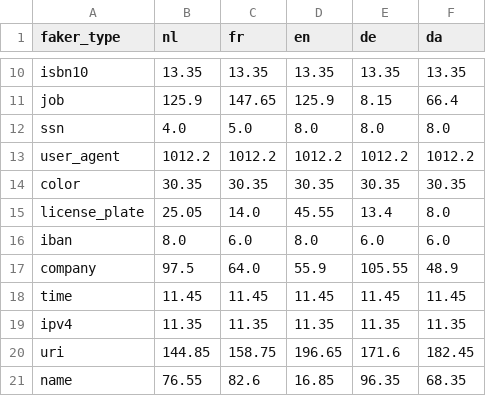
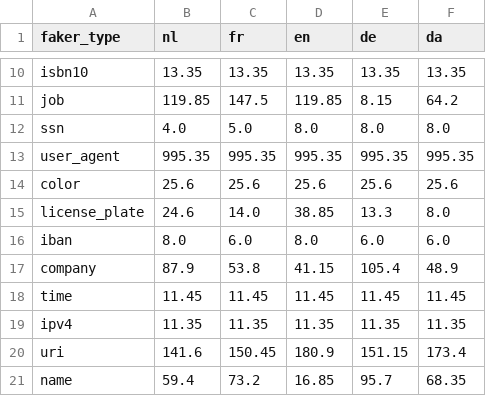
Before and after one commit to sodascience/regexmodel, a CSV file: scripts/data/n_parameters.csv, drawn as a sheet; only a part is shown, gaps mark what is left out; the diff covers the shown part only; the diff names each change by its address in the sheet, - before the commit and + after, or states it on an @@ line.

```diff
--- a/scripts/data/n_parameters.csv
+++ b/scripts/data/n_parameters.csv
-B11 (nl): 125.9
+B11 (nl): 119.85
-C11 (fr): 147.65
+C11 (fr): 147.5
-D11 (en): 125.9
+D11 (en): 119.85
-F11 (da): 66.4
+F11 (da): 64.2
-B13 (nl): 1012.2
+B13 (nl): 995.35
-C13 (fr): 1012.2
+C13 (fr): 995.35
-D13 (en): 1012.2
+D13 (en): 995.35
-E13 (de): 1012.2
+E13 (de): 995.35
-F13 (da): 1012.2
+F13 (da): 995.35
-B14 (nl): 30.35
+B14 (nl): 25.6
-C14 (fr): 30.35
+C14 (fr): 25.6
-D14 (en): 30.35
+D14 (en): 25.6
-E14 (de): 30.35
+E14 (de): 25.6
-F14 (da): 30.35
+F14 (da): 25.6
-B15 (nl): 25.05
+B15 (nl): 24.6
-D15 (en): 45.55
+D15 (en): 38.85
-E15 (de): 13.4
+E15 (de): 13.3
-B17 (nl): 97.5
+B17 (nl): 87.9
-C17 (fr): 64.0
+C17 (fr): 53.8
-D17 (en): 55.9
+D17 (en): 41.15
-E17 (de): 105.55
+E17 (de): 105.4
-B20 (nl): 144.85
+B20 (nl): 141.6
-C20 (fr): 158.75
+C20 (fr): 150.45
-D20 (en): 196.65
+D20 (en): 180.9
-E20 (de): 171.6
+E20 (de): 151.15
-F20 (da): 182.45
+F20 (da): 173.4
-B21 (nl): 76.55
+B21 (nl): 59.4
-C21 (fr): 82.6
+C21 (fr): 73.2
-E21 (de): 96.35
+E21 (de): 95.7
```
Also changed, not shown: 29 edited cells elsewhere in this file, scripts/data/avg_log_like_per_char.csv, scripts/data/fit_time.csv, 2 other files.
